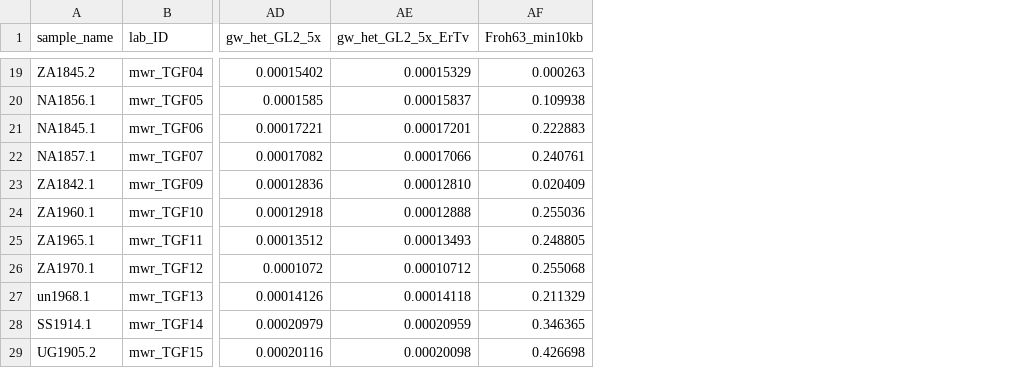
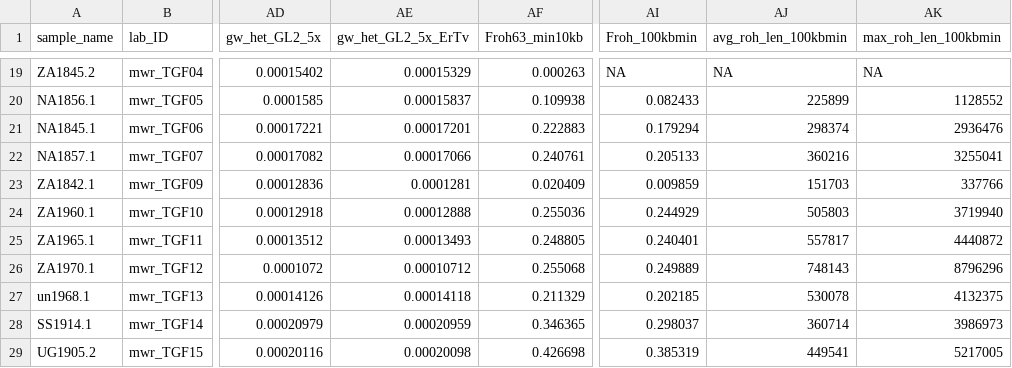
Before and after one commit to fasaba/WR_temporal_genomics_code, a CSV file: WR_TableS1_v6.csv, drawn as a sheet; only a part is shown, gaps mark what is left out; the diff covers the shown part only; the diff names each change by its address in the sheet, - before the commit and + after, or states it on an @@ line.

```diff
--- a/WR_TableS1_v6.csv
+++ b/WR_TableS1_v6.csv
+column AI (Froh_100kbmin), rows 19-29: NA | 0.082433 | 0.179294 | 0.205133 | 0.009859 | 0.244929 | 0.240401 | 0.249889 | 0.202185 | 0.298037 | 0.385319
+column AJ (avg_roh_len_100kbmin), rows 19-29: NA | 225899 | 298374 | 360216 | 151703 | 505803 | 557817 | 748143 | 530078 | 360714 | 449541
+column AK (max_roh_len_100kbmin), rows 19-29: NA | 1128552 | 2936476 | 3255041 | 337766 | 3719940 | 4440872 | 8796296 | 4132375 | 3986973 | 5217005
-AE23 (gw_het_GL2_5x_ErTv): 0.00012810
+AE23 (gw_het_GL2_5x_ErTv): 0.0001281
```
Also changed, not shown: 10 edited cells elsewhere in this file, 4 other files.
